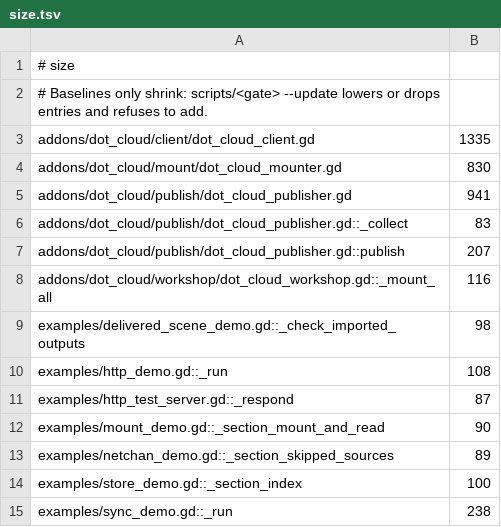
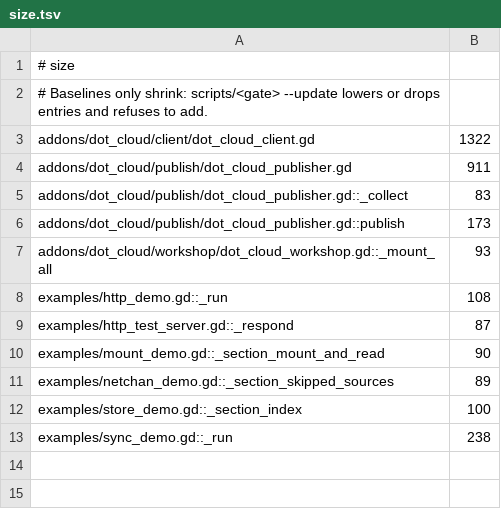
Before and after one commit to modcommunity/dot-cloud, a TSV file: ci/efficiency/size.tsv, drawn as a sheet.

```diff
--- a/ci/efficiency/size.tsv
+++ b/ci/efficiency/size.tsv
@@ -2,9 +2,7 @@
 # Baselines only shrink: scripts/<gate> --update lowers or drops entries and refuses to add.
-addons/dot_cloud/client/dot_cloud_client.gd	1335
-addons/dot_cloud/mount/dot_cloud_mounter.gd	830
-addons/dot_cloud/publish/dot_cloud_publisher.gd	941
+addons/dot_cloud/client/dot_cloud_client.gd	1322
+addons/dot_cloud/publish/dot_cloud_publisher.gd	911
 addons/dot_cloud/publish/dot_cloud_publisher.gd::_collect	83
-addons/dot_cloud/publish/dot_cloud_publisher.gd::publish	207
-addons/dot_cloud/workshop/dot_cloud_workshop.gd::_mount_all	116
-examples/delivered_scene_demo.gd::_check_imported_outputs	98
+addons/dot_cloud/publish/dot_cloud_publisher.gd::publish	173
+addons/dot_cloud/workshop/dot_cloud_workshop.gd::_mount_all	93
 examples/http_demo.gd::_run	108
```
Also changed, not shown: 20 other files.
